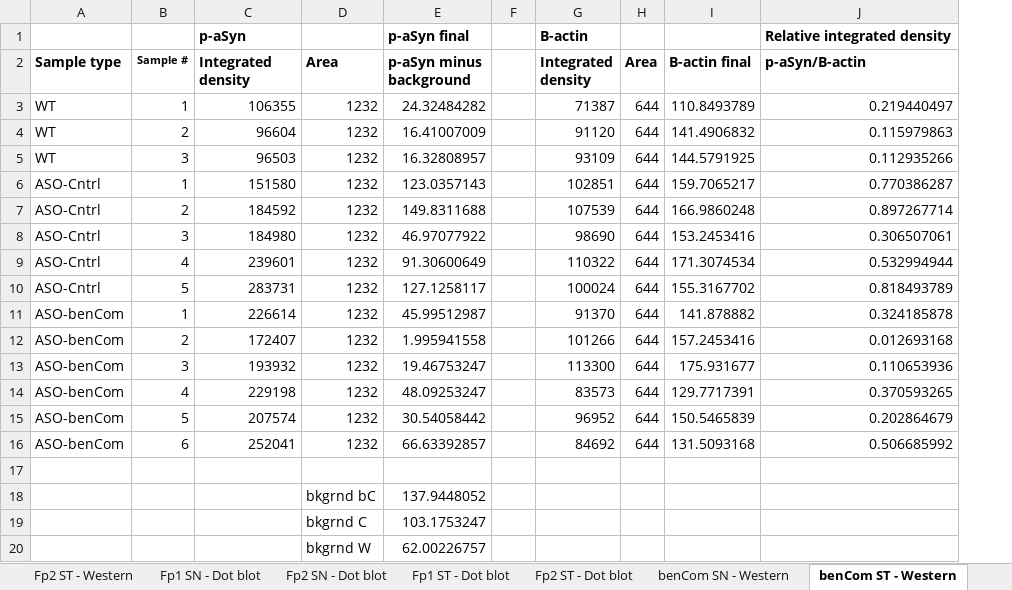
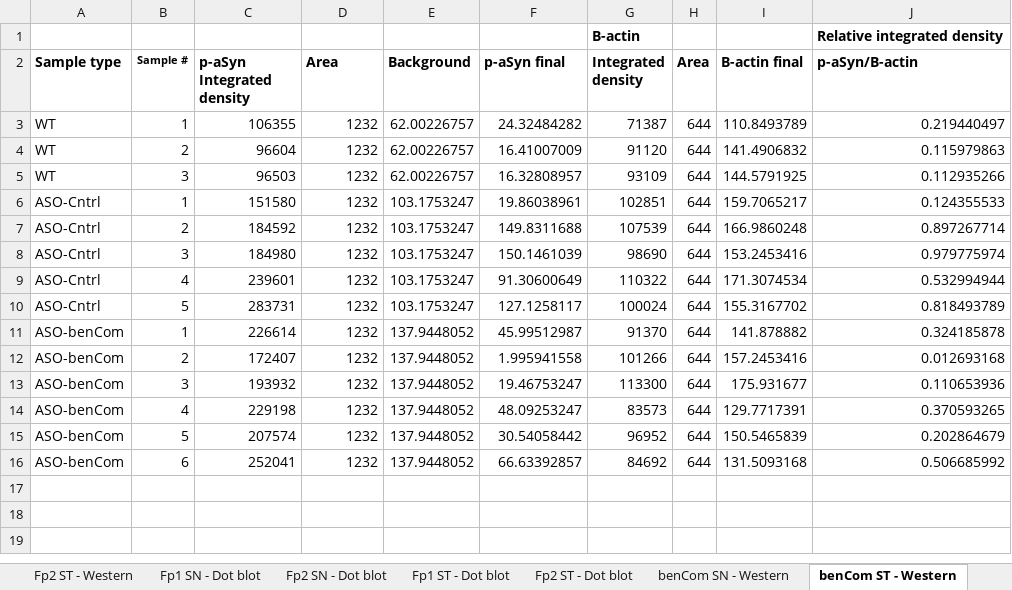
Before and after one commit to anamois/amoiseyenko2025, an Excel workbook: data/Blots/IntegratedDensityValues.xlsx, sheet benCom ST - Western, drawn as a sheet; values as stored, in another font and other column widths than the file's, no borders; removed rows and columns are numbered as before the commit, all else as after; the diff names each change by its address in the sheet, - before the commit and + after, or states it on an @@ line.

```diff
--- a/data/Blots/IntegratedDensityValues.xlsx (sheet benCom ST - Western)
+++ b/data/Blots/IntegratedDensityValues.xlsx (sheet benCom ST - Western)
+column E (Background), rows 3-16: 62.00226757 | 62.00226757 | 62.00226757 | 103.1753247 | 103.1753247 | 103.1753247 | 103.1753247 | 103.1753247 | 137.9448052 | 137.9448052 | 137.9448052 | 137.9448052 | 137.9448052 | 137.9448052
-column F, empty
-C1 (p-aSyn Integrated density): p-aSyn
+C1 (p-aSyn Integrated density): (empty)
-F1 (p-aSyn final): p-aSyn final
+F1 (p-aSyn final): (empty)
-C2: Integrated density
+C2: p-aSyn Integrated density
-F2: p-aSyn minus background
+F2: p-aSyn final
-F6 (p-aSyn final): 123.0357143
+F6 (p-aSyn final): 19.86038961
-J6 (p-aSyn/B-actin): 0.770386287
+J6 (p-aSyn/B-actin): 0.124355533
-F8 (p-aSyn final): 46.97077922
+F8 (p-aSyn final): 150.1461039
-J8 (p-aSyn/B-actin): 0.306507061
+J8 (p-aSyn/B-actin): 0.979775974
-row 17: (empty)
-row 18:  |  |  | bkgrnd bC | 137.9448052
-row 19:  |  |  | bkgrnd C | 103.1753247
-row 20:  |  |  | bkgrnd W | 62.00226757
```
Also changed, not shown: sheet benCom SN - Western, sheet Fp2 ST - Western, sheet Fp2 SN - Western, sheet Fp1 ST - Western, sheet Fp1 SN - Western, formulas that keep their value, 5 other files.
